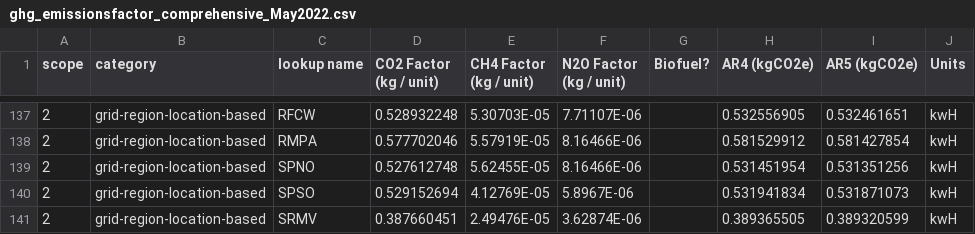
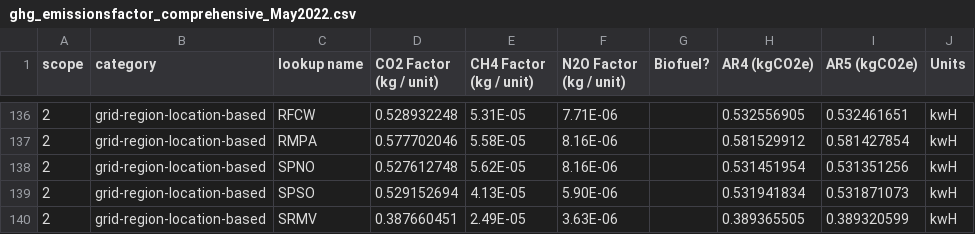
Before and after one commit to aws-solutions-library-samples/guidance-for-carbon-data-lake-on-aws, a CSV file: tools/reference-databases/ghg_emissionsfactor_comprehensive_May2022.csv, drawn as a sheet; only a part is shown, gaps mark what is left out; addresses are those after the commit; the diff covers the shown part only; the diff names each change by its address in the sheet, - before the commit and + after, or states it on an @@ line.

Commit message:
Removing duplicates in Emission Factors table

```diff
--- a/tools/reference-databases/ghg_emissionsfactor_comprehensive_May2022.csv
+++ b/tools/reference-databases/ghg_emissionsfactor_comprehensive_May2022.csv
-E136 (CH4 Factor (kg / unit)): 5.30703E-05
+E136 (CH4 Factor (kg / unit)): 5.31E-05
-F136 (N2O Factor (kg / unit)): 7.71107E-06
+F136 (N2O Factor (kg / unit)): 7.71E-06
-E137 (CH4 Factor (kg / unit)): 5.57919E-05
+E137 (CH4 Factor (kg / unit)): 5.58E-05
-F137:F138 (N2O Factor (kg / unit)): 8.16466E-06
+F137:F138 (N2O Factor (kg / unit)): 8.16E-06
-E138 (CH4 Factor (kg / unit)): 5.62455E-05
+E138 (CH4 Factor (kg / unit)): 5.62E-05
-E139 (CH4 Factor (kg / unit)): 4.12769E-05
+E139 (CH4 Factor (kg / unit)): 4.13E-05
-F139 (N2O Factor (kg / unit)): 5.8967E-06
+F139 (N2O Factor (kg / unit)): 5.90E-06
-E140 (CH4 Factor (kg / unit)): 2.49476E-05
+E140 (CH4 Factor (kg / unit)): 2.49E-05
-F140 (N2O Factor (kg / unit)): 3.62874E-06
+F140 (N2O Factor (kg / unit)): 3.63E-06
```
Also changed, not shown: 1 removed row and 45 edited cells elsewhere in this file, 12 other files.
